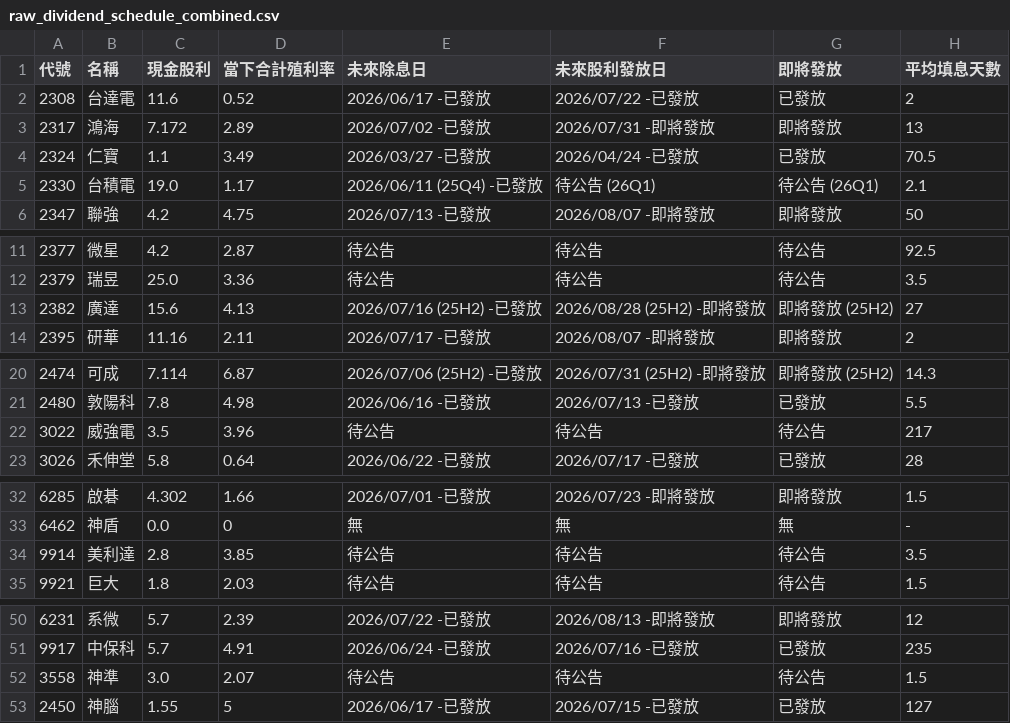
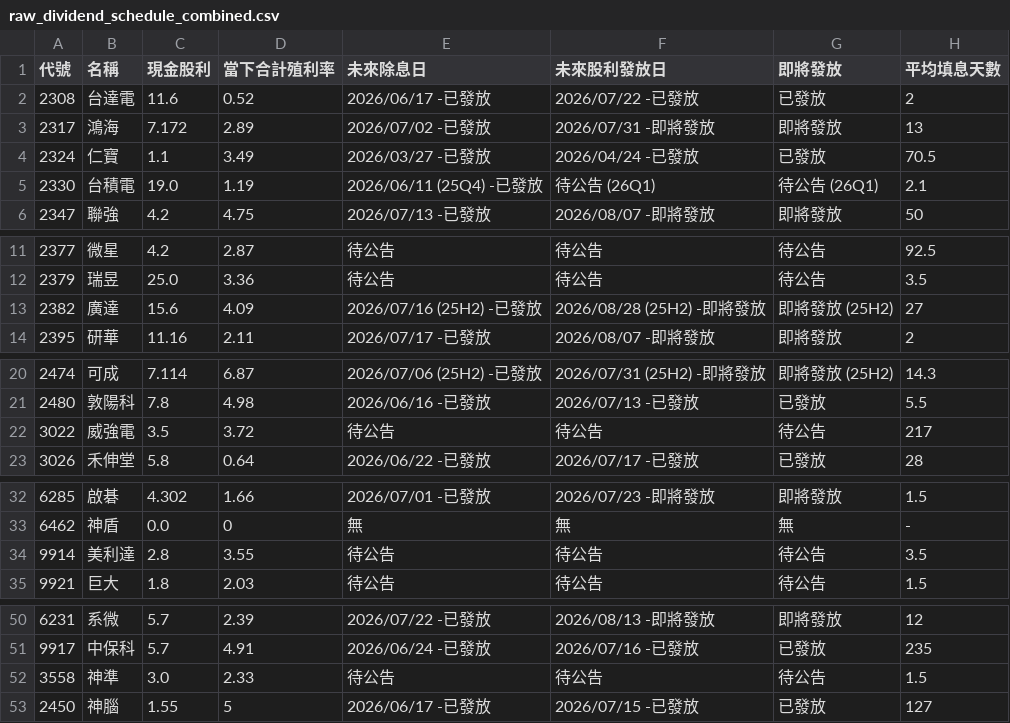
Before and after one commit to wenchiehlee-investment/GoPublic, a CSV file: raw_dividend_schedule_combined.csv, drawn as a sheet; only a part is shown, gaps mark what is left out; the diff covers the shown part only.

Commit message:
🔄 synced file(s) with wenchiehlee-money/biztrends.TW

```diff
--- a/raw_dividend_schedule_combined.csv
+++ b/raw_dividend_schedule_combined.csv
@@ -4,3 +4,3 @@
 2324,仁寶,1.1,3.49,2026/03/27 -已發放,2026/04/24 -已發放,已發放,70.5
-2330,台積電,19.0,1.17,2026/06/11 (25Q4) -已發放,待公告 (26Q1),待公告 (26Q1),2.1
+2330,台積電,19.0,1.19,2026/06/11 (25Q4) -已發放,待公告 (26Q1),待公告 (26Q1),2.1
 2347,聯強,4.2,4.75,2026/07/13 -已發放,2026/08/07 -即將發放,即將發放,50
@@ -12,3 +12,3 @@
 2379,瑞昱,25.0,3.36,待公告,待公告,待公告,3.5
-2382,廣達,15.6,4.13,2026/07/16 (25H2) -已發放,2026/08/28 (25H2) -即將發放,即將發放 (25H2),27
+2382,廣達,15.6,4.09,2026/07/16 (25H2) -已發放,2026/08/28 (25H2) -即將發放,即將發放 (25H2),27
 2395,研華,11.16,2.11,2026/07/17 -已發放,2026/08/07 -即將發放,即將發放,2
@@ -21,3 +21,3 @@
 2480,敦陽科,7.8,4.98,2026/06/16 -已發放,2026/07/13 -已發放,已發放,5.5
-3022,威強電,3.5,3.96,待公告,待公告,待公告,217
+3022,威強電,3.5,3.72,待公告,待公告,待公告,217
 3026,禾伸堂,5.8,0.64,2026/06/22 -已發放,2026/07/17 -已發放,已發放,28
@@ -33,3 +33,3 @@
 6462,神盾,0.0,0,無,無,無,-
-9914,美利達,2.8,3.85,待公告,待公告,待公告,3.5
+9914,美利達,2.8,3.55,待公告,待公告,待公告,3.5
 9921,巨大,1.8,2.03,待公告,待公告,待公告,1.5
@@ -51,3 +51,3 @@
 9917,中保科,5.7,4.91,2026/06/24 -已發放,2026/07/16 -已發放,已發放,235
-3558,神準,3.0,2.07,待公告,待公告,待公告,1.5
+3558,神準,3.0,2.33,待公告,待公告,待公告,1.5
 2450,神腦,1.55,5,2026/06/17 -已發放,2026/07/15 -已發放,已發放,127
```
Also changed, not shown: 2 edited cells elsewhere in this file.
